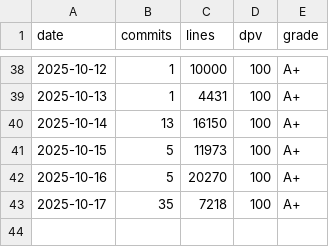
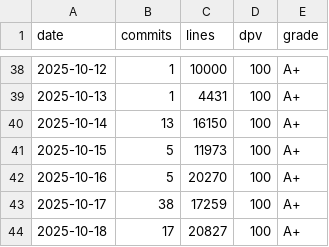
Before and after one commit to Thanthou/mobiledetailhub, a CSV file: scripts/chatgpt/gitlogs/scorecard-history.csv, drawn as a sheet; only a part is shown, gaps mark what is left out.

```diff
--- a/scripts/chatgpt/gitlogs/scorecard-history.csv
+++ b/scripts/chatgpt/gitlogs/scorecard-history.csv
@@ -42,2 +42,3 @@ date,commits,lines,dpv,grade
 2025-10-16,5,20270,100,A+
-2025-10-17,35,7218,100,A+
+2025-10-17,38,17259,100,A+
+2025-10-18,17,20827,100,A+
```
Also changed, not shown: 15 other files.
